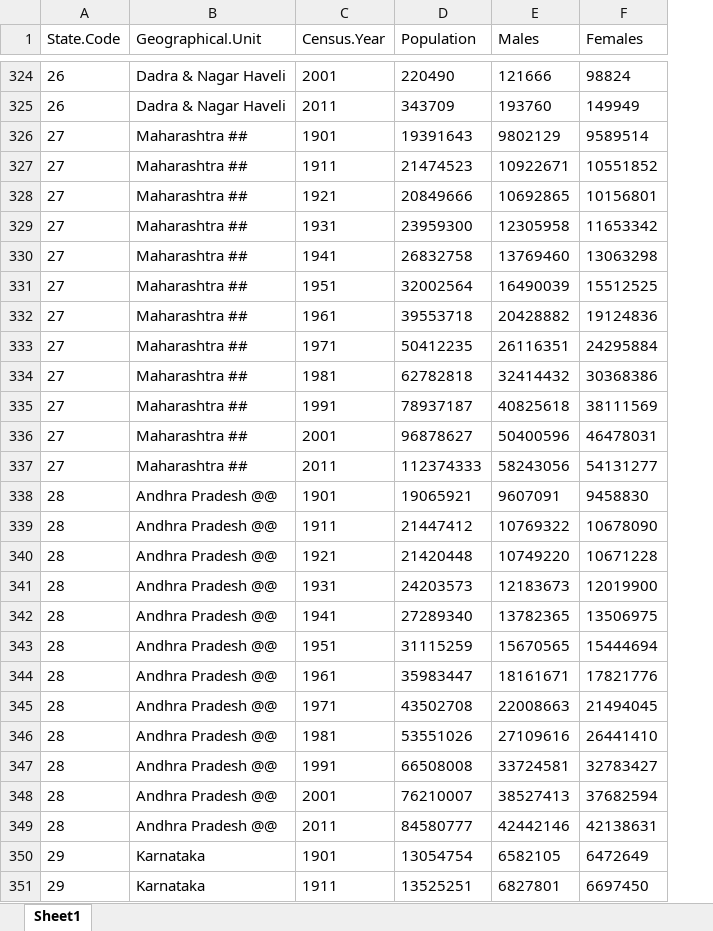
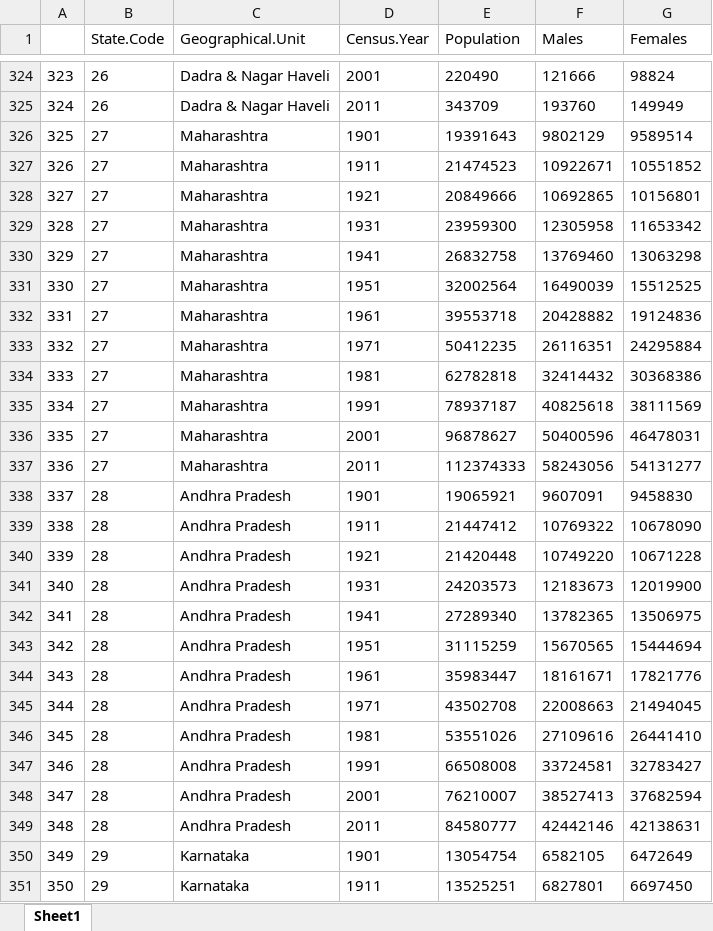
Before and after one commit to nitesh-jaswal/india-population-eda, an Excel workbook: data/clean/india_historical_data.xlsx, sheet Sheet1, drawn as a sheet; only a part is shown, gaps mark what is left out; values as stored, in another font and other column widths than the file's, no borders; addresses are those after the commit; the diff covers the shown part only; the diff names each change by its address in the sheet, - before the commit and + after, or states it on an @@ line.

```diff
--- a/data/clean/india_historical_data.xlsx (sheet Sheet1)
+++ b/data/clean/india_historical_data.xlsx (sheet Sheet1)
+column A, rows 324-351: 323 | 324 | 325 | 326 | 327 | 328 | 329 | 330 | 331 | 332 | 333 | 334 | 335 | 336 | 337 | 338 | 339 | 340 | 341 | 342 | 343 | 344 | 345 | 346 | 347 | 348 | 349 | 350
-C326:C337 (Geographical.Unit): Maharashtra ##
+C326:C337 (Geographical.Unit): Maharashtra
-C338:C349 (Geographical.Unit): Andhra Pradesh @@
+C338:C349 (Geographical.Unit): Andhra Pradesh
```
Also changed, not shown: 12 edited cells elsewhere in this sheet, 2 other files.
